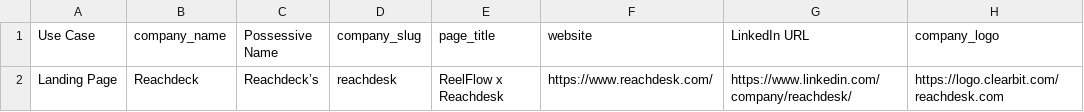
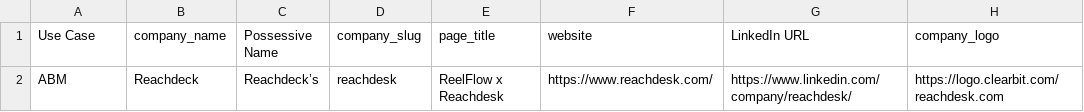
Before and after one commit to chris-reelflow/lovable-builder, a CSV file: data/landing-pages.csv, drawn as a sheet; only a part is shown; the diff names each change by its address in the sheet, - before the commit and + after, or states it on an @@ line.

Commit message:
Update landing-pages.csv

```diff
--- a/data/landing-pages.csv
+++ b/data/landing-pages.csv
-A2 (Use Case): Landing Page
+A2 (Use Case): ABM
```
